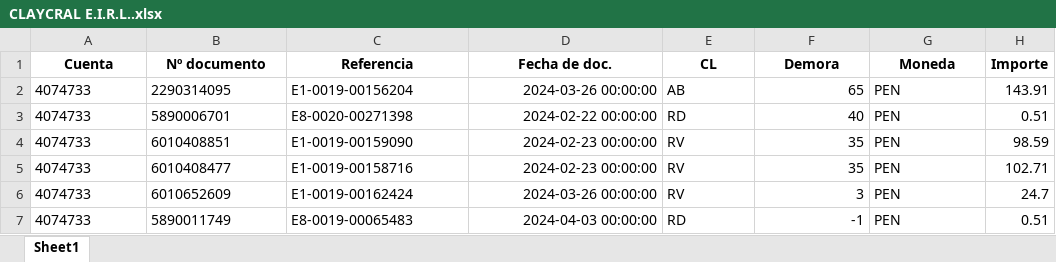
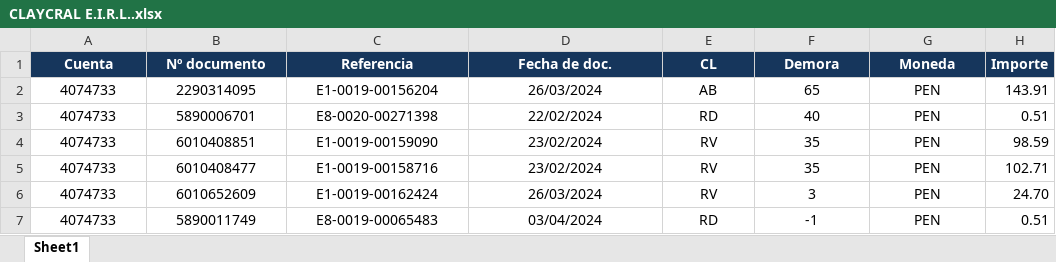
Before and after one commit to iriarteMirko/requerimiento-de-pago, an Excel workbook: FINAL/CLAYCRAL E.I.R.L..xlsx, sheet Sheet1, drawn as a sheet; values as stored, in another font and other column widths than the file's, no borders; the diff names each change by its address in the sheet, - before the commit and + after, or states it on an @@ line.

```diff
--- a/FINAL/CLAYCRAL E.I.R.L..xlsx (sheet Sheet1)
+++ b/FINAL/CLAYCRAL E.I.R.L..xlsx (sheet Sheet1)
@@ A1:H1 fill: none → #16365C, text colour: black → #FFFFFF @@
-A2:C7 alignment: left
+A2:C7 alignment: center
-D2 (Fecha de doc.): 2024-03-26 00:00:00
+D2 (Fecha de doc.): 26/03/2024
-D2:D7 alignment: right
+D2:D7 alignment: center
-E2:E7 alignment: left
+E2:E7 alignment: center
-F2:F7 alignment: right
+F2:F7 alignment: center
-G2:G7 alignment: left
+G2:G7 alignment: center
-D3 (Fecha de doc.): 2024-02-22 00:00:00
+D3 (Fecha de doc.): 22/02/2024
-D4:D5 (Fecha de doc.): 2024-02-23 00:00:00
+D4:D5 (Fecha de doc.): 23/02/2024
-D6 (Fecha de doc.): 2024-03-26 00:00:00
+D6 (Fecha de doc.): 26/03/2024
-H6 (Importe): 24.7
+H6 (Importe): 24.70
-D7 (Fecha de doc.): 2024-04-03 00:00:00
+D7 (Fecha de doc.): 03/04/2024
```
Also changed, not shown: FINAL/CIA ARTEFACT ROSITA S.A.C..xlsx, FINAL/KONECTA BTO, S.L. SUCURSAL EN PERU.xlsx, 5 other files.
